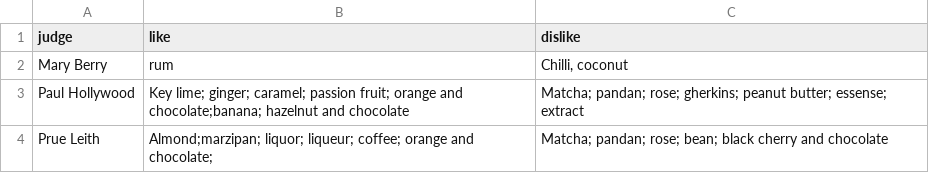
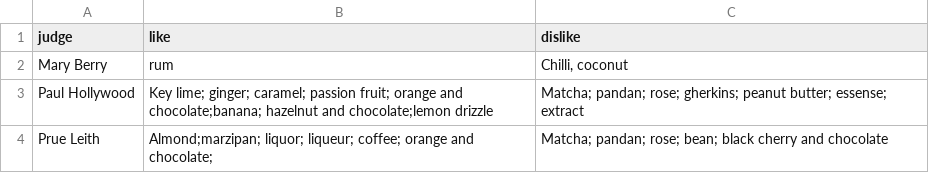
Before and after one commit to monica-m-kim/Great-British-Bake-Off, a CSV file: datasets/gbbo_judgeflavorpreference.csv, drawn as a sheet.

```diff
--- a/datasets/gbbo_judgeflavorpreference.csv
+++ b/datasets/gbbo_judgeflavorpreference.csv
@@ -2,3 +2,3 @@ judge,like,dislike
 Mary Berry,rum,"Chilli, coconut"
-Paul Hollywood,Key lime; ginger; caramel; passion fruit; orange and chocolate;banana; hazelnut and chocolate,Matcha; pandan; rose; gherkins; peanut butter; essense; extract
+Paul Hollywood,Key lime; ginger; caramel; passion fruit; orange and chocolate;banana; hazelnut and chocolate;lemon drizzle,Matcha; pandan; rose; gherkins; peanut butter; essense; extract
 Prue Leith,Almond;marzipan; liquor; liqueur; coffee; orange and chocolate;,Matcha; pandan; rose; bean; black cherry and chocolate
```
Also changed, not shown: datasets/gbbo_challengeresults.csv, datasets/gbbo_episodes.csv, 1 other file.
